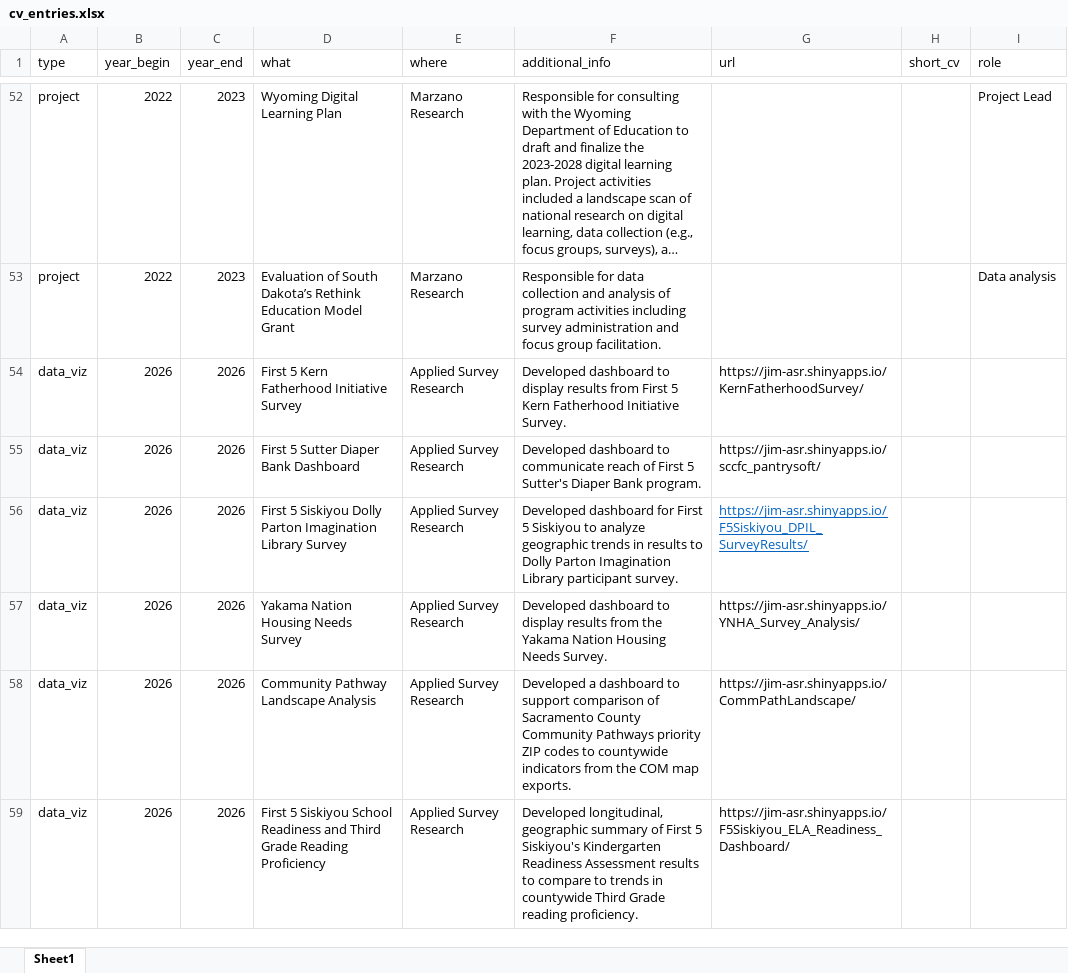
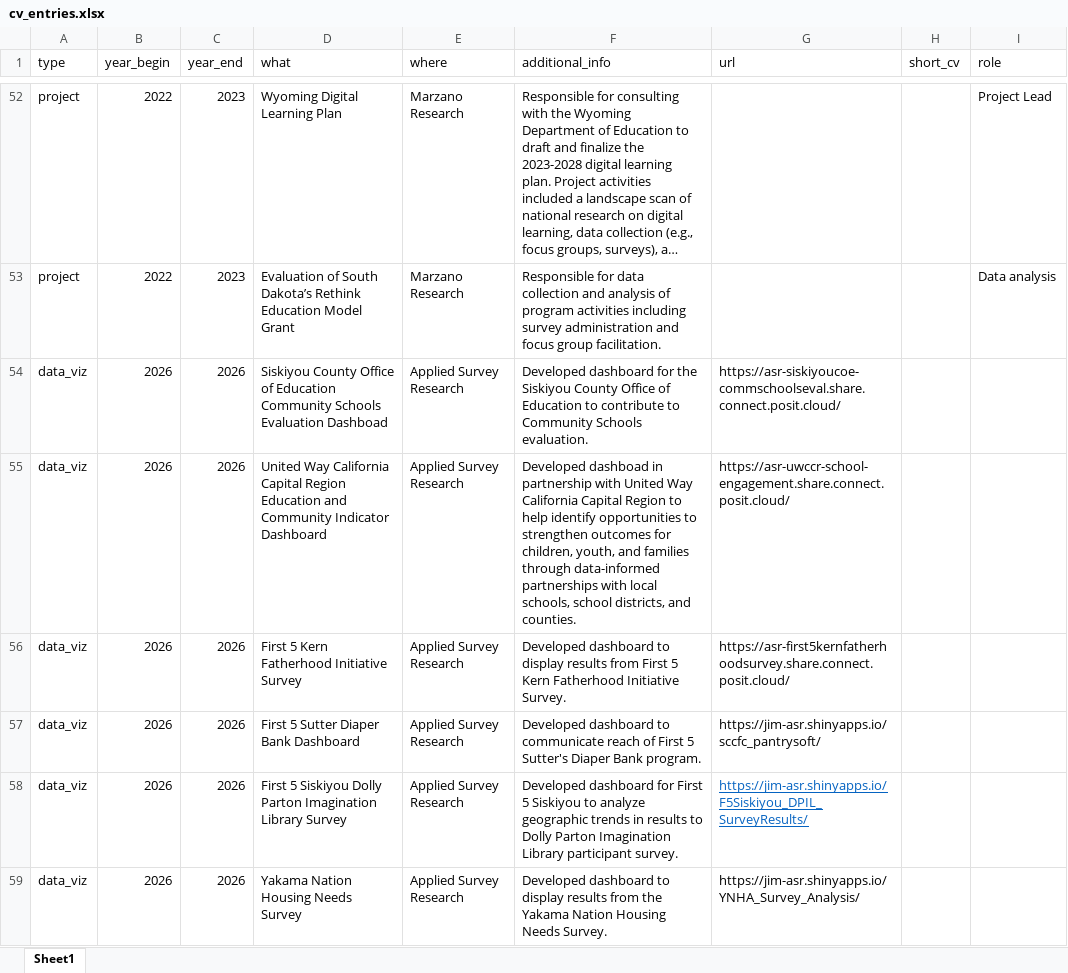
Before and after one commit to Jim-Wright90/wright_cv, an Excel workbook: data/cv_entries.xlsx, sheet Sheet1, drawn as a sheet; only a part is shown, gaps mark what is left out; the shorter side is filled out with more unchanged rows; long unchanged cells end in …; values as stored, in another font and other column widths than the file's, no borders; addresses are those after the commit; the diff names each change by its address in the sheet, - before the commit and + after, or states it on an @@ line.

Commit message:
additional dashboards added

```diff
--- a/data/cv_entries.xlsx (sheet Sheet1)
+++ b/data/cv_entries.xlsx (sheet Sheet1)
+row 54: data_viz | 2026 | 2026 | Siskiyou County Office of Education Community Schools Evaluation Dashboad | Applied Survey Research | Developed dashboard for the Siskiyou County Office of Education to contribute to Community Schools evaluation. | https://asr-siskiyoucoe-commschoolseval.share.connect.posit.cloud/
+row 55: data_viz | 2026 | 2026 | United Way California Capital Region Education and Community Indicator Dashboard | Applied Survey Research | Developed dashboad in partnership with United Way California Capital Region to help identify opportunities to strengthen outcomes for children, youth, and families through data-informed partnerships with local schools, school districts, and counties. | https://asr-uwccr-school-engagement.share.connect.posit.cloud/
-G56 (url): https://jim-asr.shinyapps.io/KernFatherhoodSurvey/
+G56 (url): https://asr-first5kernfatherhoodsurvey.share.connect.posit.cloud/
```
Also changed, not shown: 2 other files.
